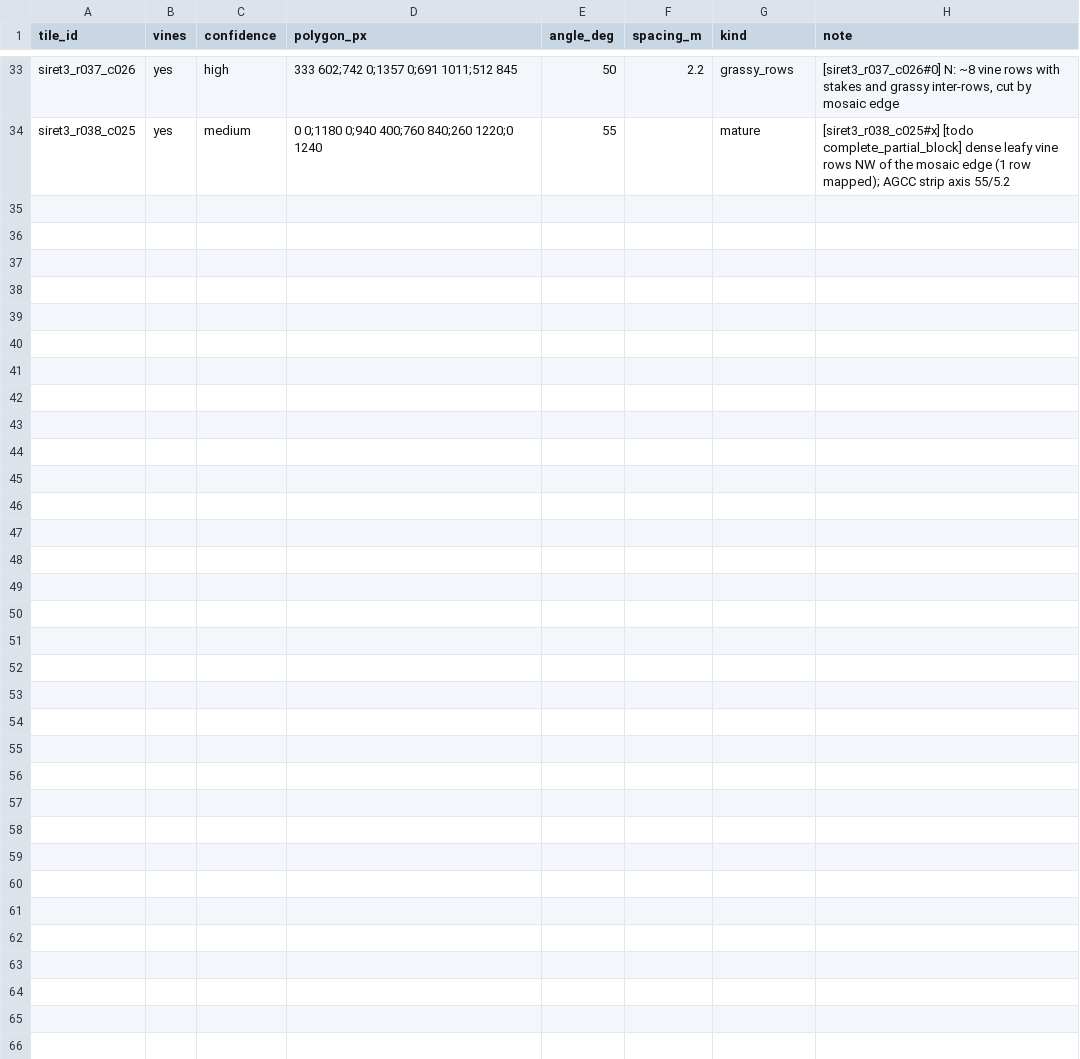
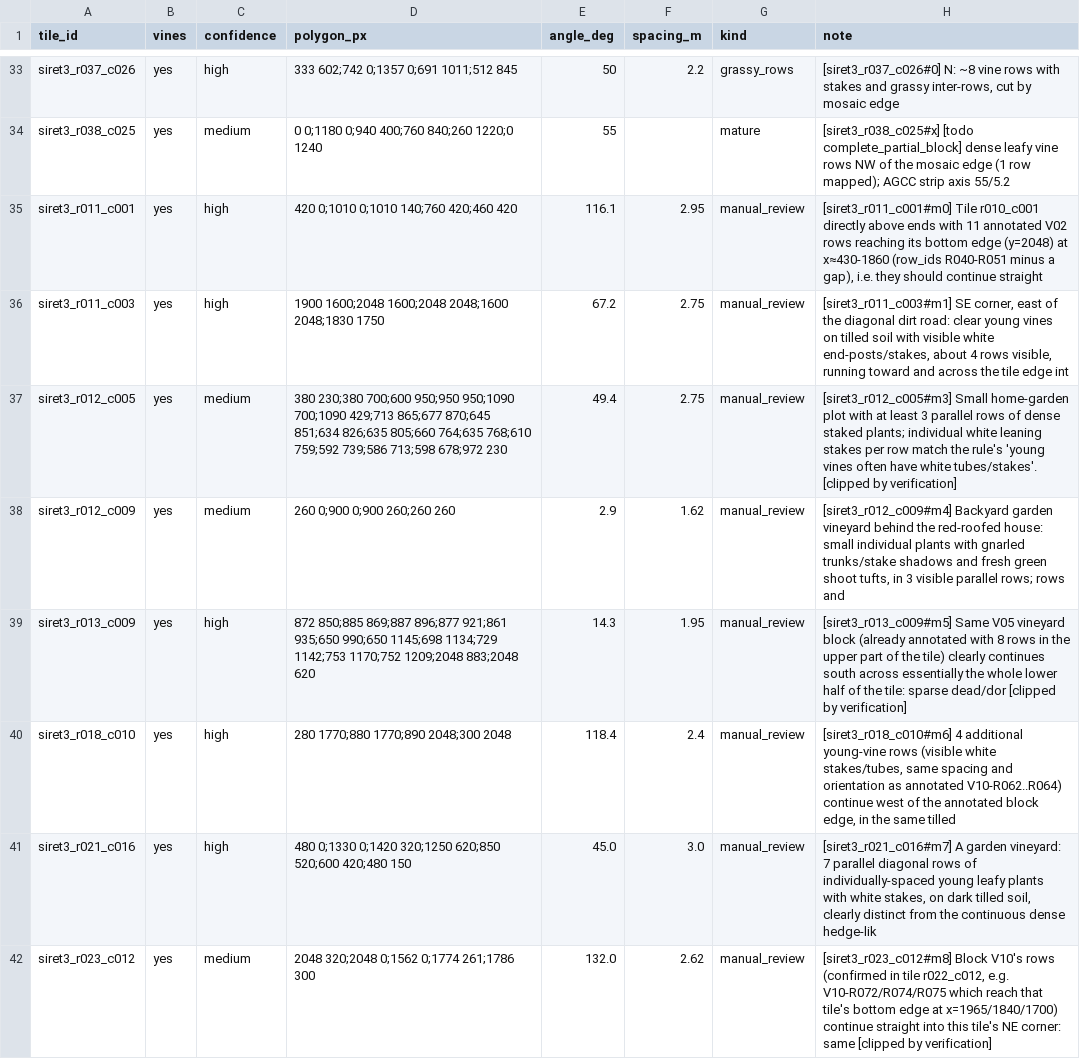
Before and after one commit to miroslav43/GigaHack-Viniard-AI, a CSV file: src/AI/configs/row_seeds.csv, drawn as a sheet; only a part is shown, gaps mark what is left out; the diff covers the shown part only; the diff names each change by its address in the sheet, - before the commit and + after, or states it on an @@ line.

```diff
--- a/src/AI/configs/row_seeds.csv
+++ b/src/AI/configs/row_seeds.csv
+row 35: siret3_r011_c001 | yes | high | 420 0;1010 0;1010 140;760 420;460 420 | 116.1 | 2.95 | manual_review | [siret3_r011_c001#m0] Tile r010_c001 directly above ends with 11 annotated V02 rows reaching its bottom edge (y=2048) at x≈430-1860 (row_ids R040-R051 minus a gap), i.e. they should continue straight
+row 36: siret3_r011_c003 | yes | high | 1900 1600;2048 1600;2048 2048;1600 2048;1830 1750 | 67.2 | 2.75 | manual_review | [siret3_r011_c003#m1] SE corner, east of the diagonal dirt road: clear young vines on tilled soil with visible white end-posts/stakes, about 4 rows visible, running toward and across the tile edge int
+row 37: siret3_r012_c005 | yes | medium | 380 230;380 700;600 950;950 950;1090 700;1090 429;713 865;677 870;645 851;634 826;635 805;660 764;635 768;610 759;592 739;586 713;598 678;972 230 | 49.4 | 2.75 | manual_review | [siret3_r012_c005#m3] Small home-garden plot with at least 3 parallel rows of dense staked plants; individual white leaning stakes per row match the rule's 'young vines often have white tubes/stakes'. [clipped by verification]
+row 38: siret3_r012_c009 | yes | medium | 260 0;900 0;900 260;260 260 | 2.9 | 1.62 | manual_review | [siret3_r012_c009#m4] Backyard garden vineyard behind the red-roofed house: small individual plants with gnarled trunks/stake shadows and fresh green shoot tufts, in 3 visible parallel rows; rows and
+row 39: siret3_r013_c009 | yes | high | 872 850;885 869;887 896;877 921;861 935;650 990;650 1145;698 1134;729 1142;753 1170;752 1209;2048 883;2048 620 | 14.3 | 1.95 | manual_review | [siret3_r013_c009#m5] Same V05 vineyard block (already annotated with 8 rows in the upper part of the tile) clearly continues south across essentially the whole lower half of the tile: sparse dead/dor [clipped by verification]
+row 40: siret3_r018_c010 | yes | high | 280 1770;880 1770;890 2048;300 2048 | 118.4 | 2.4 | manual_review | [siret3_r018_c010#m6] 4 additional young-vine rows (visible white stakes/tubes, same spacing and orientation as annotated V10-R062..R064) continue west of the annotated block edge, in the same tilled
+row 41: siret3_r021_c016 | yes | high | 480 0;1330 0;1420 320;1250 620;850 520;600 420;480 150 | 45.0 | 3.0 | manual_review | [siret3_r021_c016#m7] A garden vineyard: 7 parallel diagonal rows of individually-spaced young leafy plants with white stakes, on dark tilled soil, clearly distinct from the continuous dense hedge-lik
+row 42: siret3_r023_c012 | yes | medium | 2048 320;2048 0;1562 0;1774 261;1786 300 | 132.0 | 2.62 | manual_review | [siret3_r023_c012#m8] Block V10's rows (confirmed in tile r022_c012, e.g. V10-R072/R074/R075 which reach that tile's bottom edge at x=1965/1840/1700) continue straight into this tile's NE corner: same [clipped by verification]
```
Also changed, not shown: 7 added rows elsewhere in this file, src/AI/configs/waste_confirmed.csv, 2 other files.
